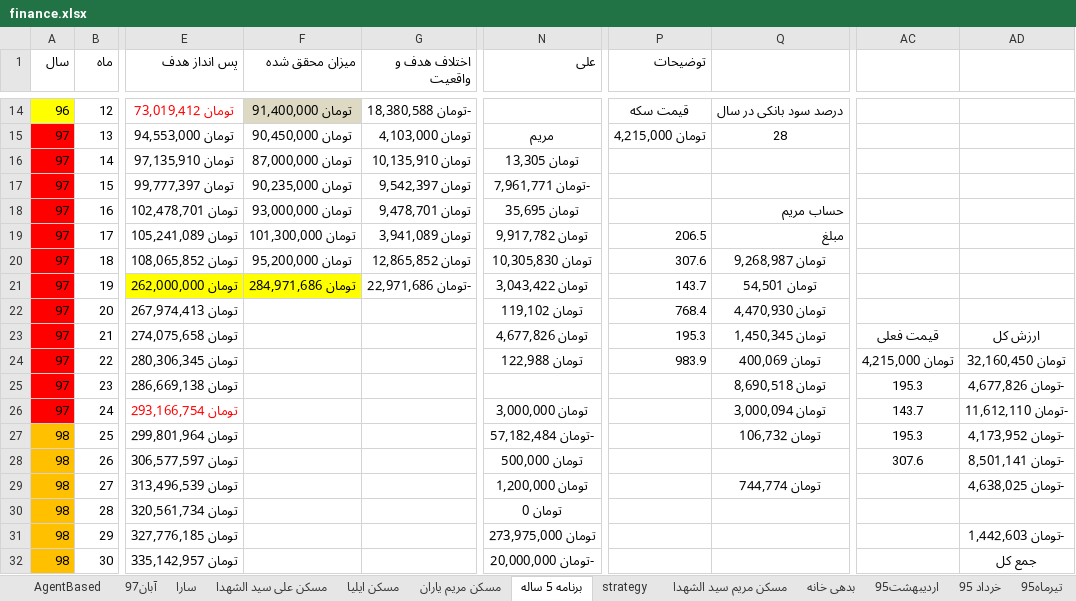
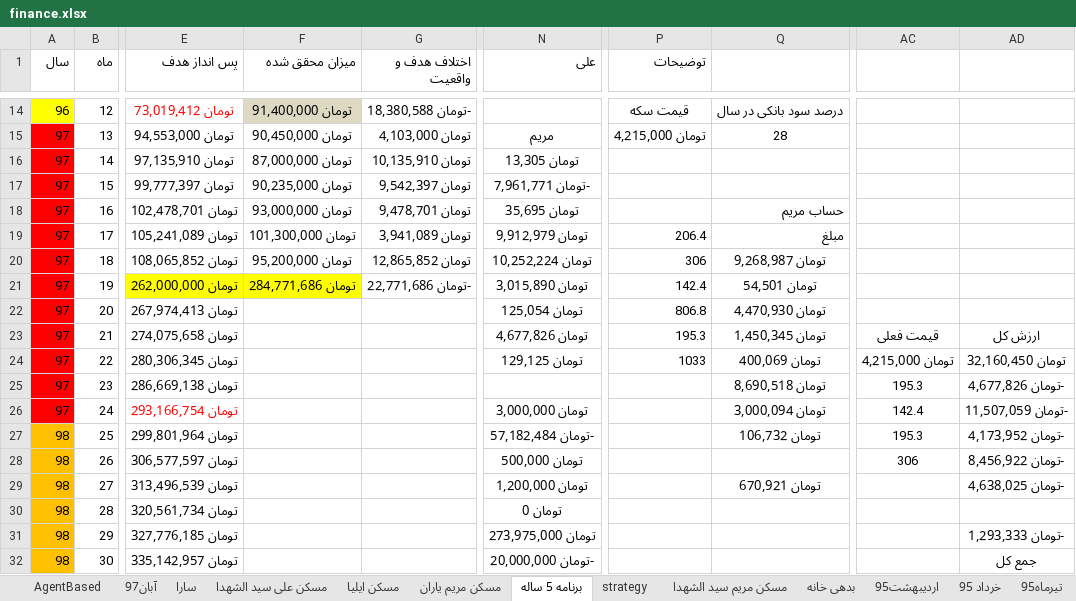
Before and after one commit to ali61n60/AudioDemo, an Excel workbook: AudioDemo/finance/finance.xlsx, sheet برنامه 5 ساله, drawn as a sheet; only a part is shown, gaps mark what is left out; values as stored, in another font and other column widths than the file's, no borders; conditional formats not drawn; the diff covers the shown part only; the diff names each change by its address in the sheet, - before the commit and + after, or states it on an @@ line.

Commit message:
22/8/1397

```diff
--- a/AudioDemo/finance/finance.xlsx (sheet برنامه 5 ساله)
+++ b/AudioDemo/finance/finance.xlsx (sheet برنامه 5 ساله)
-N19 (علی): تومان 9,917,782
+N19 (علی): تومان 9,912,979
-P19 (توضیحات): 206.5
+P19 (توضیحات): 206.4
-N20 (علی): تومان 10,305,830
+N20 (علی): تومان 10,252,224
-P20 (توضیحات): 307.6
+P20 (توضیحات): 306
-F21 (میزان محقق شده): تومان 284,971,686
+F21 (میزان محقق شده): تومان 284,771,686
-G21 (اختلاف هدف و واقعیت): -تومان 22,971,686
+G21 (اختلاف هدف و واقعیت): -تومان 22,771,686
-N21 (علی): تومان 3,043,422
+N21 (علی): تومان 3,015,890
-P21 (توضیحات): 143.7
+P21 (توضیحات): 142.4
-N22 (علی): تومان 119,102
+N22 (علی): تومان 125,054
-P22 (توضیحات): 768.4
+P22 (توضیحات): 806.8
-N24 (علی): تومان 122,988
+N24 (علی): تومان 129,125
-P24 (توضیحات): 983.9
+P24 (توضیحات): 1033
-AC26: 143.7
+AC26: 142.4
-AD26: -تومان 11,612,110
+AD26: -تومان 11,507,059
-AC28: 307.6
+AC28: 306
-AD28: -تومان 8,501,141
+AD28: -تومان 8,456,922
-Q29: تومان 744,774
+Q29: تومان 670,921
-AD31: -تومان 1,442,603
+AD31: -تومان 1,293,333
```
Also changed, not shown: 30 edited cells elsewhere in this sheet, sheet سکه.
